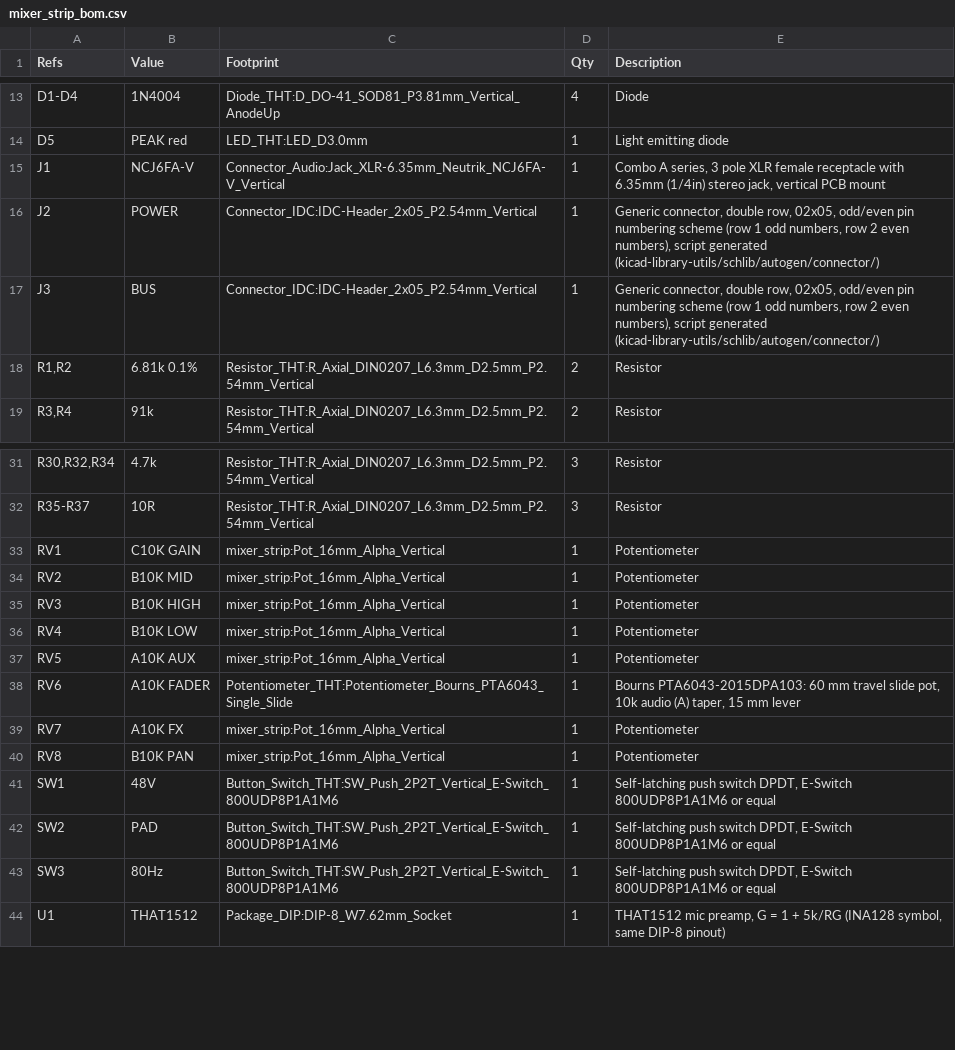
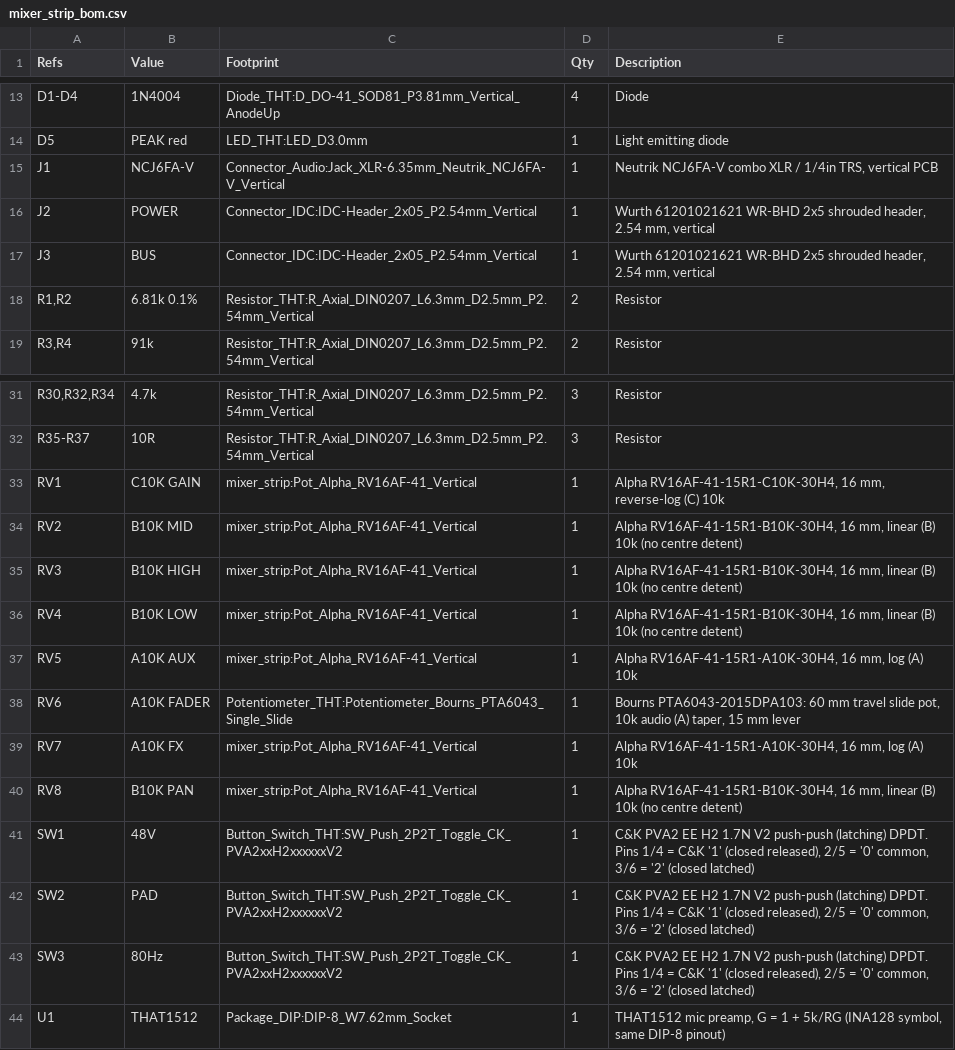
Before and after one commit to Omerica8/Stuff, a CSV file: mixer/phase2_strip/pcb/mixer_strip_bom.csv, drawn as a sheet; only a part is shown, gaps mark what is left out.

```diff
--- a/mixer/phase2_strip/pcb/mixer_strip_bom.csv
+++ b/mixer/phase2_strip/pcb/mixer_strip_bom.csv
@@ -14,5 +14,5 @@
 "D5","PEAK red","LED_THT:LED_D3.0mm","1","Light emitting diode"
-"J1","NCJ6FA-V","Connector_Audio:Jack_XLR-6.35mm_Neutrik_NCJ6FA-V_Vertical","1","Combo A series, 3 pole XLR female receptacle with 6.35mm (1/4in) stereo jack, vertical PCB mount"
-"J2","POWER","Connector_IDC:IDC-Header_2x05_P2.54mm_Vertical","1","Generic connector, double row, 02x05, odd/even pin numbering scheme (row 1 odd numbers, row 2 even numbers), script generated (kicad-library-utils/schlib/autogen/connector/)"
-"J3","BUS","Connector_IDC:IDC-Header_2x05_P2.54mm_Vertical","1","Generic connector, double row, 02x05, odd/even pin numbering scheme (row 1 odd numbers, row 2 even numbers), script generated (kicad-library-utils/schlib/autogen/connector/)"
+"J1","NCJ6FA-V","Connector_Audio:Jack_XLR-6.35mm_Neutrik_NCJ6FA-V_Vertical","1","Neutrik NCJ6FA-V combo XLR / 1/4in TRS, vertical PCB"
+"J2","POWER","Connector_IDC:IDC-Header_2x05_P2.54mm_Vertical","1","Wurth 61201021621 WR-BHD 2x5 shrouded header, 2.54 mm, vertical"
+"J3","BUS","Connector_IDC:IDC-Header_2x05_P2.54mm_Vertical","1","Wurth 61201021621 WR-BHD 2x5 shrouded header, 2.54 mm, vertical"
 "R1,R2","6.81k 0.1%","Resistor_THT:R_Axial_DIN0207_L6.3mm_D2.5mm_P2.54mm_Vertical","2","Resistor"
@@ -32,13 +32,13 @@
 "R35-R37","10R","Resistor_THT:R_Axial_DIN0207_L6.3mm_D2.5mm_P2.54mm_Vertical","3","Resistor"
-"RV1","C10K GAIN","mixer_strip:Pot_16mm_Alpha_Vertical","1","Potentiometer"
-"RV2","B10K MID","mixer_strip:Pot_16mm_Alpha_Vertical","1","Potentiometer"
-"RV3","B10K HIGH","mixer_strip:Pot_16mm_Alpha_Vertical","1","Potentiometer"
-"RV4","B10K LOW","mixer_strip:Pot_16mm_Alpha_Vertical","1","Potentiometer"
-"RV5","A10K AUX","mixer_strip:Pot_16mm_Alpha_Vertical","1","Potentiometer"
+"RV1","C10K GAIN","mixer_strip:Pot_Alpha_RV16AF-41_Vertical","1","Alpha RV16AF-41-15R1-C10K-30H4, 16 mm, reverse-log (C) 10k"
+"RV2","B10K MID","mixer_strip:Pot_Alpha_RV16AF-41_Vertical","1","Alpha RV16AF-41-15R1-B10K-30H4, 16 mm, linear (B) 10k (no centre detent)"
+"RV3","B10K HIGH","mixer_strip:Pot_Alpha_RV16AF-41_Vertical","1","Alpha RV16AF-41-15R1-B10K-30H4, 16 mm, linear (B) 10k (no centre detent)"
+"RV4","B10K LOW","mixer_strip:Pot_Alpha_RV16AF-41_Vertical","1","Alpha RV16AF-41-15R1-B10K-30H4, 16 mm, linear (B) 10k (no centre detent)"
+"RV5","A10K AUX","mixer_strip:Pot_Alpha_RV16AF-41_Vertical","1","Alpha RV16AF-41-15R1-A10K-30H4, 16 mm, log (A) 10k"
 "RV6","A10K FADER","Potentiometer_THT:Potentiometer_Bourns_PTA6043_Single_Slide","1","Bourns PTA6043-2015DPA103: 60 mm travel slide pot, 10k audio (A) taper, 15 mm lever"
-"RV7","A10K FX","mixer_strip:Pot_16mm_Alpha_Vertical","1","Potentiometer"
-"RV8","B10K PAN","mixer_strip:Pot_16mm_Alpha_Vertical","1","Potentiometer"
-"SW1","48V","Button_Switch_THT:SW_Push_2P2T_Vertical_E-Switch_800UDP8P1A1M6","1","Self-latching push switch DPDT, E-Switch 800UDP8P1A1M6 or equal"
-"SW2","PAD","Button_Switch_THT:SW_Push_2P2T_Vertical_E-Switch_800UDP8P1A1M6","1","Self-latching push switch DPDT, E-Switch 800UDP8P1A1M6 or equal"
-"SW3","80Hz","Button_Switch_THT:SW_Push_2P2T_Vertical_E-Switch_800UDP8P1A1M6","1","Self-latching push switch DPDT, E-Switch 800UDP8P1A1M6 or equal"
+"RV7","A10K FX","mixer_strip:Pot_Alpha_RV16AF-41_Vertical","1","Alpha RV16AF-41-15R1-A10K-30H4, 16 mm, log (A) 10k"
+"RV8","B10K PAN","mixer_strip:Pot_Alpha_RV16AF-41_Vertical","1","Alpha RV16AF-41-15R1-B10K-30H4, 16 mm, linear (B) 10k (no centre detent)"
+"SW1","48V","Button_Switch_THT:SW_Push_2P2T_Toggle_CK_PVA2xxH2xxxxxxV2","1","C&K PVA2 EE H2 1.7N V2 push-push (latching) DPDT. Pins 1/4 = C&K '1' (closed released), 2/5 = '0' common, 3/6 = '2' (closed latched)"
+"SW2","PAD","Button_Switch_THT:SW_Push_2P2T_Toggle_CK_PVA2xxH2xxxxxxV2","1","C&K PVA2 EE H2 1.7N V2 push-push (latching) DPDT. Pins 1/4 = C&K '1' (closed released), 2/5 = '0' common, 3/6 = '2' (closed latched)"
+"SW3","80Hz","Button_Switch_THT:SW_Push_2P2T_Toggle_CK_PVA2xxH2xxxxxxV2","1","C&K PVA2 EE H2 1.7N V2 push-push (latching) DPDT. Pins 1/4 = C&K '1' (closed released), 2/5 = '0' common, 3/6 = '2' (closed latched)"
 "U1","THAT1512","Package_DIP:DIP-8_W7.62mm_Socket","1","THAT1512 mic preamp, G = 1 + 5k/RG (INA128 symbol, same DIP-8 pinout)"
```
Also changed, not shown: 8 other files.
